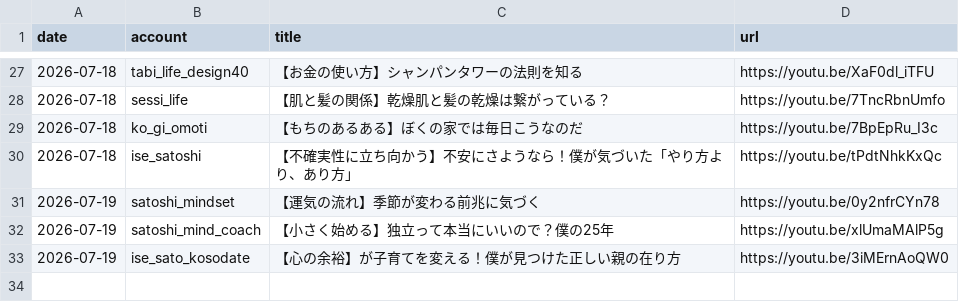
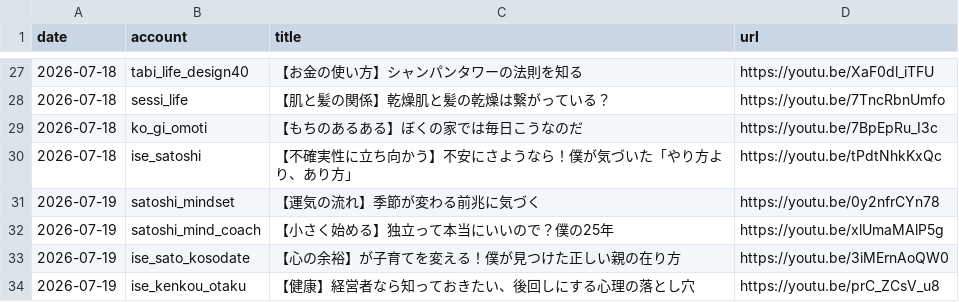
Before and after one commit to iseise0226/sns-automation, a CSV file: data/post_log.csv, drawn as a sheet; only a part is shown, gaps mark what is left out.

Commit message:
chore: WF6 topic progress - ise_kenkou_otaku

```diff
--- a/data/post_log.csv
+++ b/data/post_log.csv
@@ -33 +33,2 @@ date,account,title,url
 2026-07-19,ise_sato_kosodate,"【心の余裕】が子育てを変える！僕が見つけた正しい親の在り方",https://youtu.be/3iMErnAoQW0
+2026-07-19,ise_kenkou_otaku,"【健康】経営者なら知っておきたい、後回しにする心理の落とし穴",https://youtu.be/prC_ZCsV_u8
```
Also changed, not shown: 1 other file.
